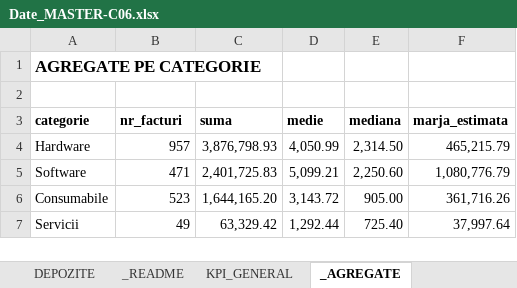
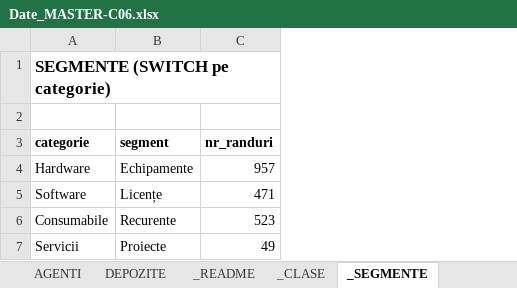
Before and after one commit to trainity-bogdan/Trainity-02-Excel, an Excel workbook: c06/Date_MASTER-C06.xlsx, sheet _SEGMENTE, drawn as a sheet; values as stored, in another font and other column widths than the file's, no borders; removed rows and columns are numbered as before the commit, all else as after; the diff names each change by its address in the sheet, - before the commit and + after, or states it on an @@ line.

```diff
--- a/c06/Date_MASTER-C06.xlsx (sheet _SEGMENTE)
+++ b/c06/Date_MASTER-C06.xlsx (sheet _SEGMENTE)
-sheet tab: KPI_GENERAL
+sheet tab: _CLASE
-sheet tab: _AGREGATE
+sheet tab: _SEGMENTE
+column B (segment), rows 4-7: Echipamente | Licențe | Recurente | Proiecte
-column C (suma), rows 4-7: 3,876,798.93 | 2,401,725.83 | 1,644,165.20 | 63,329.42
-column D (medie), rows 4-7: 4,050.99 | 5,099.21 | 3,143.72 | 1,292.44
-column E (mediana), rows 4-7: 2,314.50 | 2,250.60 | 905.00 | 725.40
-column F (marja_estimata), rows 4-7: 465,215.79 | 1,080,776.79 | 361,716.26 | 37,997.64
-A1 (categorie): AGREGATE PE CATEGORIE
+A1 (categorie): SEGMENTE (SWITCH pe categorie)
-C3: nr_facturi
+C3: nr_randuri
```
Also changed, not shown: sheet _CLASE, sheet _SCORURI, sheet Vanzari, sheet CONTROL_FINAL, other sheet tabs, 24 other files.
